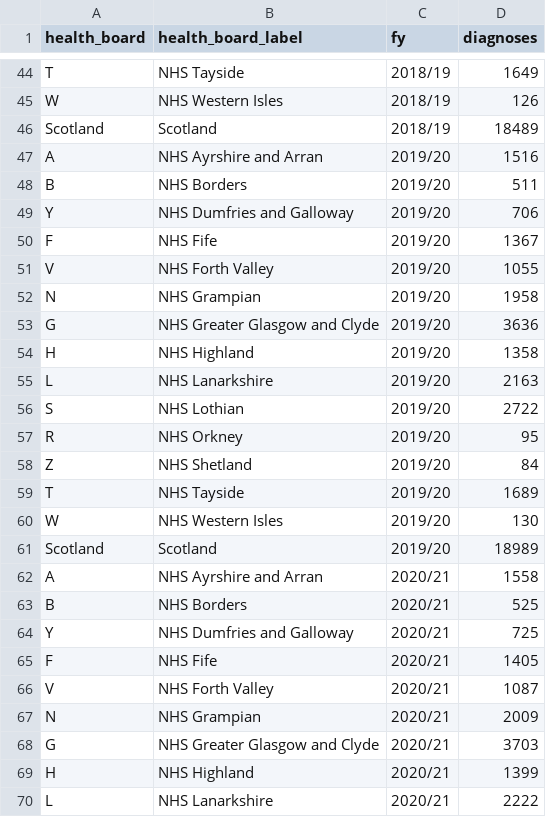
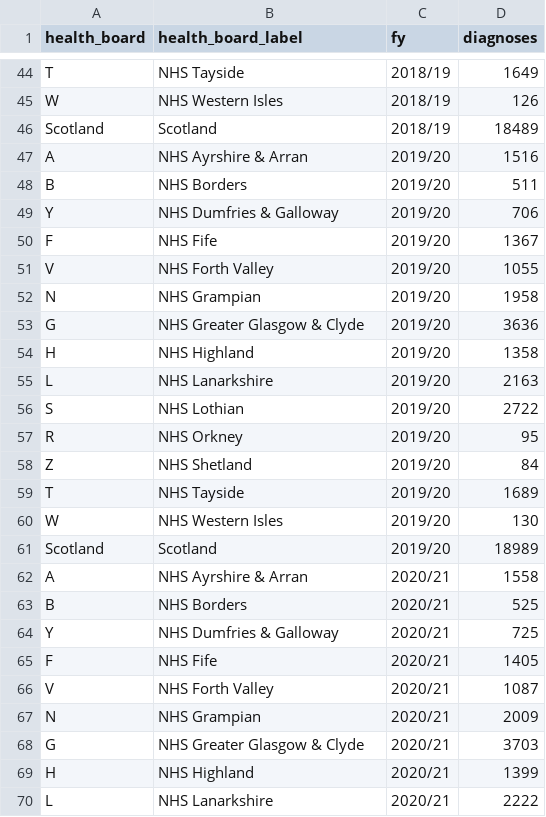
Before and after one commit to Public-Health-Scotland/dementia-pds, a CSV file: reference-files/expected-diagnoses.csv, drawn as a sheet; only a part is shown, gaps mark what is left out; the diff covers the shown part only.

```diff
--- a/reference-files/expected-diagnoses.csv
+++ b/reference-files/expected-diagnoses.csv
@@ -46,5 +46,5 @@ W,NHS Western Isles,2018/19,126
 Scotland,Scotland,2018/19,18489
-A,NHS Ayrshire and Arran,2019/20,1516
+A,NHS Ayrshire & Arran,2019/20,1516
 B,NHS Borders,2019/20,511
-Y,NHS Dumfries and Galloway,2019/20,706
+Y,NHS Dumfries & Galloway,2019/20,706
 F,NHS Fife,2019/20,1367
@@ -52,3 +52,3 @@ V,NHS Forth Valley,2019/20,1055
 N,NHS Grampian,2019/20,1958
-G,NHS Greater Glasgow and Clyde,2019/20,3636
+G,NHS Greater Glasgow & Clyde,2019/20,3636
 H,NHS Highland,2019/20,1358
@@ -61,5 +61,5 @@ W,NHS Western Isles,2019/20,130
 Scotland,Scotland,2019/20,18989
-A,NHS Ayrshire and Arran,2020/21,1558
+A,NHS Ayrshire & Arran,2020/21,1558
 B,NHS Borders,2020/21,525
-Y,NHS Dumfries and Galloway,2020/21,725
+Y,NHS Dumfries & Galloway,2020/21,725
 F,NHS Fife,2020/21,1405
@@ -67,3 +67,3 @@ V,NHS Forth Valley,2020/21,1087
 N,NHS Grampian,2020/21,2009
-G,NHS Greater Glasgow and Clyde,2020/21,3703
+G,NHS Greater Glasgow & Clyde,2020/21,3703
 H,NHS Highland,2020/21,1399
```
Also changed, not shown: 9 edited cells elsewhere in this file.
